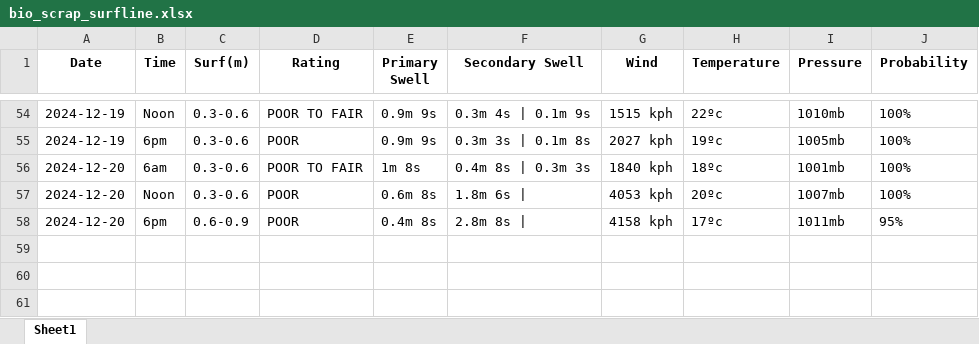
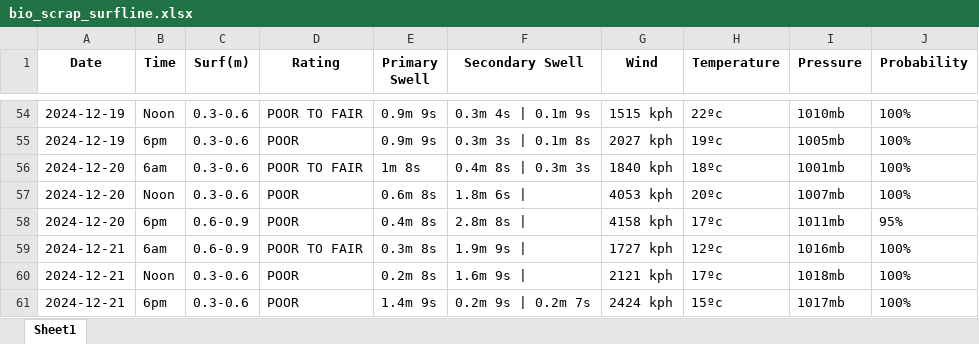
Before and after one commit to Dantelarroy/surf-prediction-project, an Excel workbook: data/bio_scrap_surfline.xlsx, sheet Sheet1, drawn as a sheet; only a part is shown, gaps mark what is left out; values as stored, in another font and other column widths than the file's, no borders; the diff names each change by its address in the sheet, - before the commit and + after, or states it on an @@ line.

```diff
--- a/data/bio_scrap_surfline.xlsx (sheet Sheet1)
+++ b/data/bio_scrap_surfline.xlsx (sheet Sheet1)
+row 59: 2024-12-21 | 6am | 0.6-0.9 | POOR TO FAIR | 0.3m 8s | 1.9m 9s | | 1727 kph | 12ºc | 1016mb | 100%
+row 60: 2024-12-21 | Noon | 0.3-0.6 | POOR | 0.2m 8s | 1.6m 9s | | 2121 kph | 17ºc | 1018mb | 100%
+row 61: 2024-12-21 | 6pm | 0.3-0.6 | POOR | 1.4m 9s | 0.2m 9s | 0.2m 7s | 2424 kph | 15ºc | 1017mb | 100%
```
Also changed, not shown: data/bio_pysurfline.xlsx, data/pg_pysurfline.xlsx, 10 other files.
